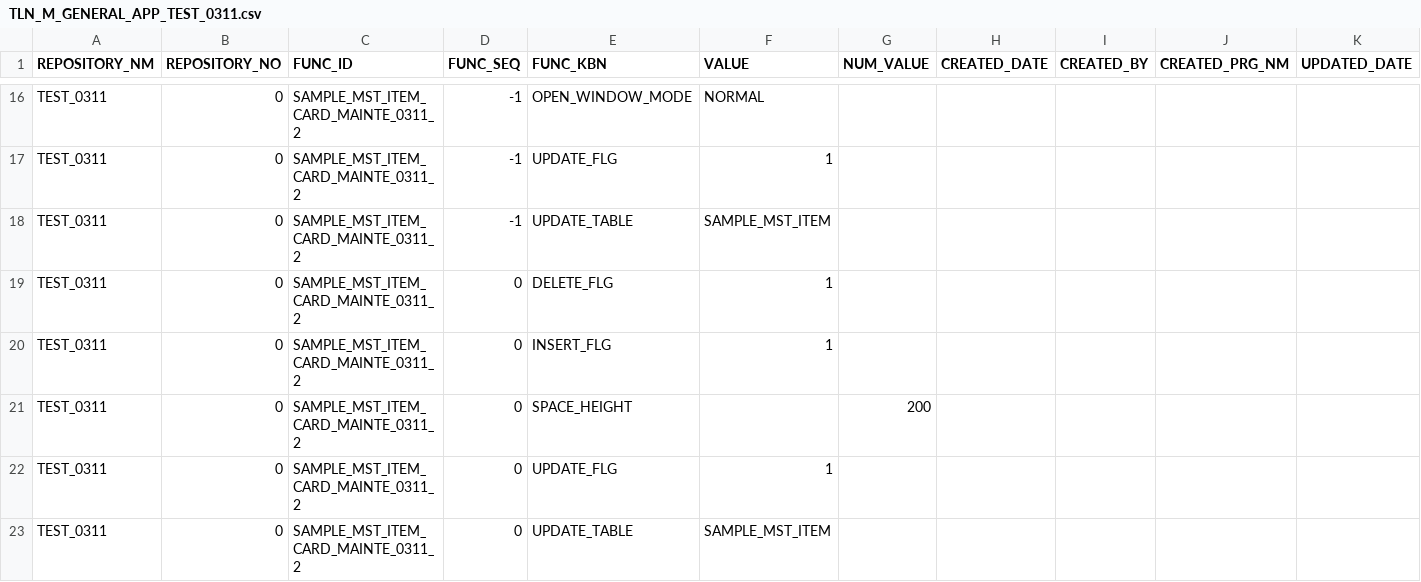
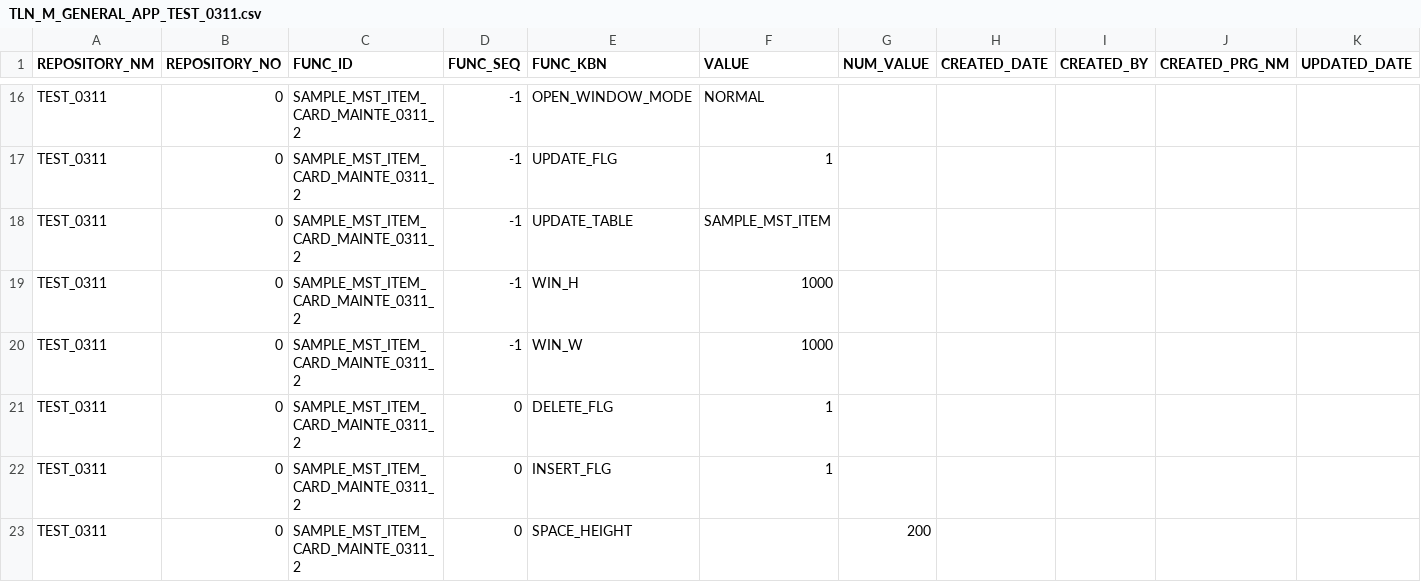
Before and after one commit to ShojiOmiya/git_test, a CSV file: git_test/TEST_0311/TLN_M_GENERAL_APP_TEST_0311.csv, drawn as a sheet; only a part is shown, gaps mark what is left out; the shorter side is filled out with more unchanged rows; rows hold the shown columns only; the diff names each change by its address in the sheet, - before the commit and + after, or states it on an @@ line.

```diff
--- a/git_test/TEST_0311/TLN_M_GENERAL_APP_TEST_0311.csv
+++ b/git_test/TEST_0311/TLN_M_GENERAL_APP_TEST_0311.csv
+row 19: TEST_0311 | 0 | SAMPLE_MST_ITEM_CARD_MAINTE_0311_2 | -1 | WIN_H | 1000
+row 20: TEST_0311 | 0 | SAMPLE_MST_ITEM_CARD_MAINTE_0311_2 | -1 | WIN_W | 1000
```
Also changed, not shown: git_test/TEST_0311/TLN_M_GENERAL_FUNC_SQL_TEST_0311.csv, git_test/TEST_0311/TLN_M_GENERAL_ITEM_OPTN_TEST_0311.csv.
